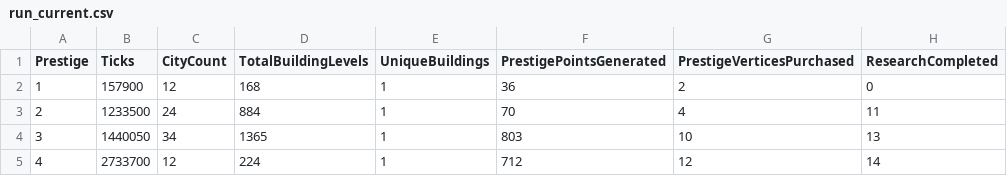
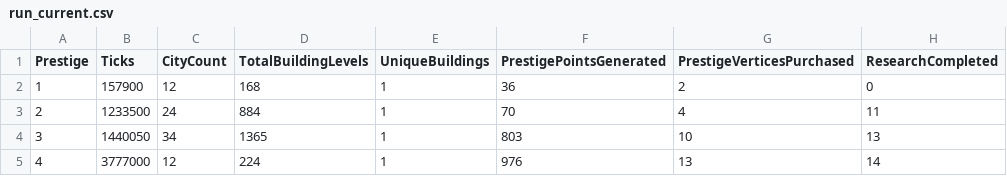
Before and after one commit to Danakh/SettlersOfIdlestan, a CSV file: SOITests/saves/run_current.csv, drawn as a sheet; only a part is shown; the diff names each change by its address in the sheet, - before the commit and + after, or states it on an @@ line.

```diff
--- a/SOITests/saves/run_current.csv
+++ b/SOITests/saves/run_current.csv
-B5 (Ticks): 2733700
+B5 (Ticks): 3777000
-F5 (PrestigePointsGenerated): 712
+F5 (PrestigePointsGenerated): 976
-G5 (PrestigeVerticesPurchased): 12
+G5 (PrestigeVerticesPurchased): 13
```
Also changed, not shown: 17 other files.
